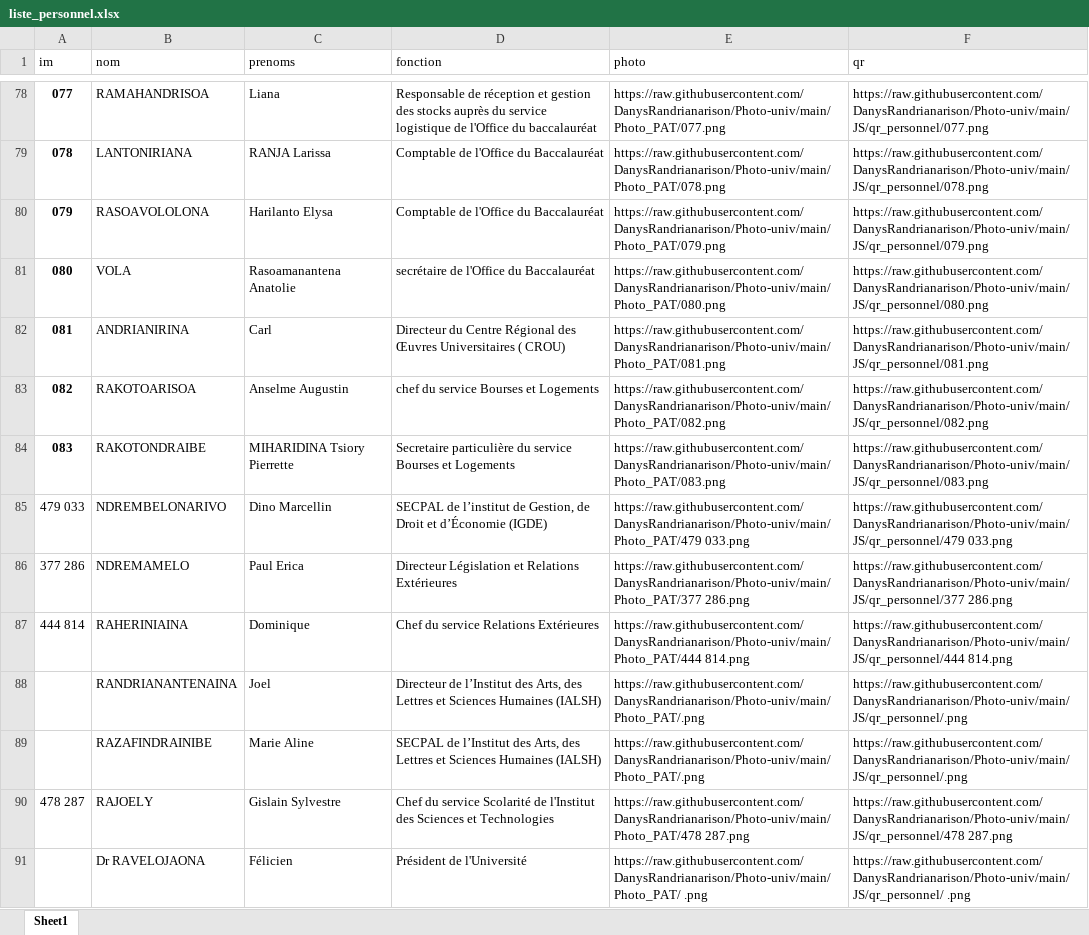
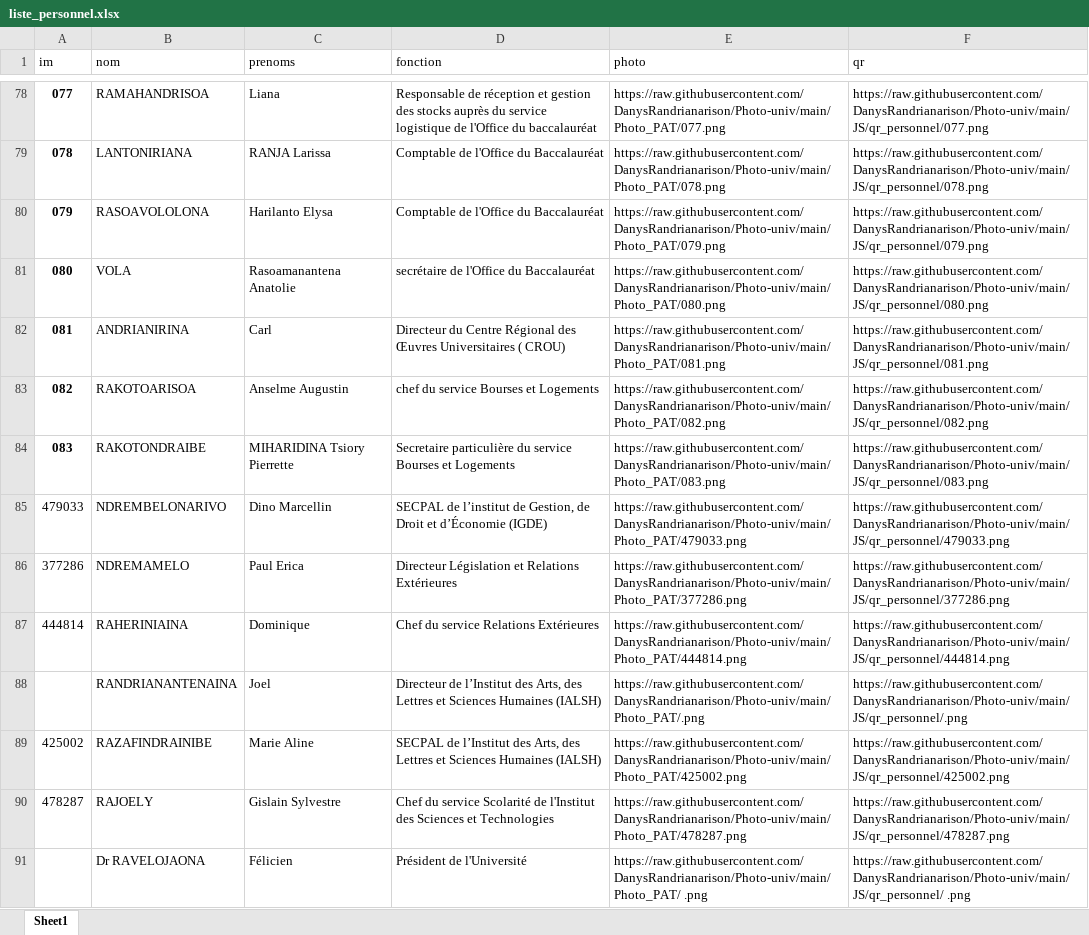
Before and after one commit to DanysRandrianarison/Photo-univ, an Excel workbook: JS/liste_personnel.xlsx, sheet Sheet1, drawn as a sheet; only a part is shown, gaps mark what is left out; values as stored, in another font and other column widths than the file's, no borders; the diff covers the shown part only; the diff names each change by its address in the sheet, - before the commit and + after, or states it on an @@ line.

```diff
--- a/JS/liste_personnel.xlsx (sheet Sheet1)
+++ b/JS/liste_personnel.xlsx (sheet Sheet1)
-A85 (im): 479 033
+A85 (im): 479033
-E85 (photo): https://raw.githubusercontent.com/DanysRandrianarison/Photo-univ/main/Photo_PAT/479 033.png
+E85 (photo): https://raw.githubusercontent.com/DanysRandrianarison/Photo-univ/main/Photo_PAT/479033.png
-F85 (qr): https://raw.githubusercontent.com/DanysRandrianarison/Photo-univ/main/JS/qr_personnel/479 033.png
+F85 (qr): https://raw.githubusercontent.com/DanysRandrianarison/Photo-univ/main/JS/qr_personnel/479033.png
-A86 (im): 377 286
+A86 (im): 377286
-E86 (photo): https://raw.githubusercontent.com/DanysRandrianarison/Photo-univ/main/Photo_PAT/377 286.png
+E86 (photo): https://raw.githubusercontent.com/DanysRandrianarison/Photo-univ/main/Photo_PAT/377286.png
-F86 (qr): https://raw.githubusercontent.com/DanysRandrianarison/Photo-univ/main/JS/qr_personnel/377 286.png
+F86 (qr): https://raw.githubusercontent.com/DanysRandrianarison/Photo-univ/main/JS/qr_personnel/377286.png
-A87 (im): 444 814
+A87 (im): 444814
-E87 (photo): https://raw.githubusercontent.com/DanysRandrianarison/Photo-univ/main/Photo_PAT/444 814.png
+E87 (photo): https://raw.githubusercontent.com/DanysRandrianarison/Photo-univ/main/Photo_PAT/444814.png
-F87 (qr): https://raw.githubusercontent.com/DanysRandrianarison/Photo-univ/main/JS/qr_personnel/444 814.png
+F87 (qr): https://raw.githubusercontent.com/DanysRandrianarison/Photo-univ/main/JS/qr_personnel/444814.png
-A89 (im): (empty)
+A89 (im): 425002
-E89 (photo): https://raw.githubusercontent.com/DanysRandrianarison/Photo-univ/main/Photo_PAT/.png
+E89 (photo): https://raw.githubusercontent.com/DanysRandrianarison/Photo-univ/main/Photo_PAT/425002.png
-F89 (qr): https://raw.githubusercontent.com/DanysRandrianarison/Photo-univ/main/JS/qr_personnel/.png
+F89 (qr): https://raw.githubusercontent.com/DanysRandrianarison/Photo-univ/main/JS/qr_personnel/425002.png
-A90 (im): 478 287
+A90 (im): 478287
-E90 (photo): https://raw.githubusercontent.com/DanysRandrianarison/Photo-univ/main/Photo_PAT/478 287.png
+E90 (photo): https://raw.githubusercontent.com/DanysRandrianarison/Photo-univ/main/Photo_PAT/478287.png
-F90 (qr): https://raw.githubusercontent.com/DanysRandrianarison/Photo-univ/main/JS/qr_personnel/478 287.png
+F90 (qr): https://raw.githubusercontent.com/DanysRandrianarison/Photo-univ/main/JS/qr_personnel/478287.png
```
Also changed, not shown: 17 edited cells elsewhere in this sheet, 12 other files.
